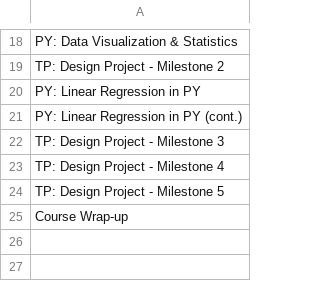
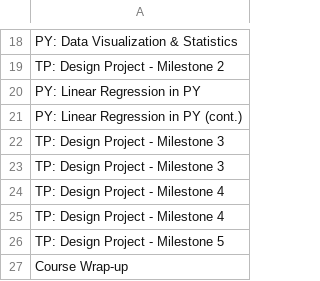
Before and after one commit to Purdue-FYE/engr-13100-2026-fall, a CSV file: source/Part_00_Course_Resources/course_schedule/schedule_topics.csv, drawn as a sheet; only a part is shown, gaps mark what is left out.

```diff
--- a/source/Part_00_Course_Resources/course_schedule/schedule_topics.csv
+++ b/source/Part_00_Course_Resources/course_schedule/schedule_topics.csv
@@ -22,2 +22,4 @@ PY: Linear Regression in PY (cont.)
 TP: Design Project - Milestone 3
+TP: Design Project - Milestone 3
+TP: Design Project - Milestone 4
 TP: Design Project - Milestone 4
```
Also changed, not shown: 6 other files.
